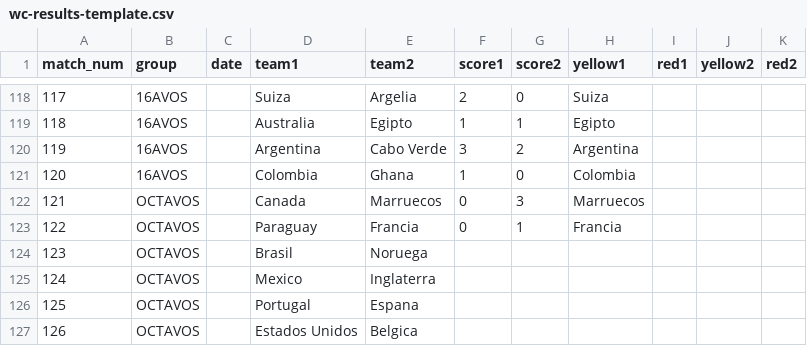
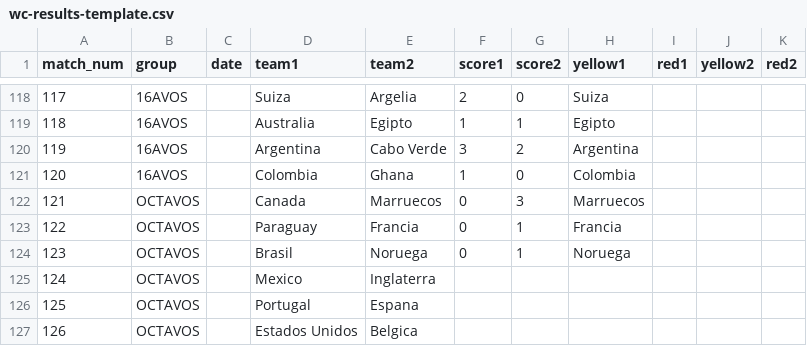
Before and after one commit to foxeProjects/FoxeArena, a CSV file: assets/wc-results-template.csv, drawn as a sheet; only a part is shown, gaps mark what is left out.

Commit message:
Actualizar wc-results-template.csv

```diff
--- a/assets/wc-results-template.csv
+++ b/assets/wc-results-template.csv
@@ -123,3 +123,3 @@ match_num,group,date,team1,team2,score1,score2,yellow1,red1,yellow2,red2
 122,OCTAVOS,,Paraguay,Francia,0,1,Francia,,,
-123,OCTAVOS,,Brasil,Noruega,,,,,,
+123,OCTAVOS,,Brasil,Noruega,0,1,Noruega,,,
 124,OCTAVOS,,Mexico,Inglaterra,,,,,,
```
